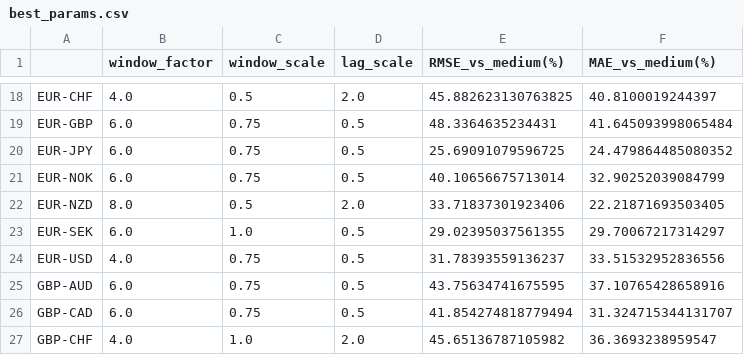
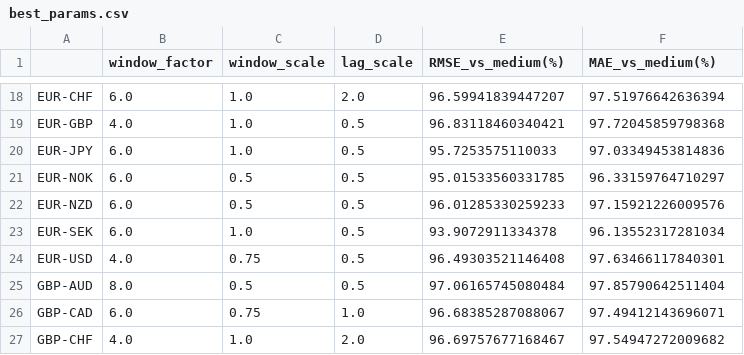
Before and after one commit to dominicjtaylor/fx-volatility-forecasting, a CSV file: results/feature_tuning/best_params.csv, drawn as a sheet; only a part is shown, gaps mark what is left out; the diff covers the shown part only; the diff names each change by its address in the sheet, - before the commit and + after, or states it on an @@ line.

```diff
--- a/results/feature_tuning/best_params.csv
+++ b/results/feature_tuning/best_params.csv
-B18 (window_factor): 4.0
+B18 (window_factor): 6.0
-C18 (window_scale): 0.5
+C18 (window_scale): 1.0
-E18 (RMSE_vs_medium(%)): 45.882623130763825
+E18 (RMSE_vs_medium(%)): 96.59941839447207
-F18 (MAE_vs_medium(%)): 40.8100019244397
+F18 (MAE_vs_medium(%)): 97.51976642636394
-B19 (window_factor): 6.0
+B19 (window_factor): 4.0
-C19:C20 (window_scale): 0.75
+C19:C20 (window_scale): 1.0
-E19 (RMSE_vs_medium(%)): 48.3364635234431
+E19 (RMSE_vs_medium(%)): 96.83118460340421
-F19 (MAE_vs_medium(%)): 41.645093998065484
+F19 (MAE_vs_medium(%)): 97.72045859798368
-E20 (RMSE_vs_medium(%)): 25.69091079596725
+E20 (RMSE_vs_medium(%)): 95.7253575110033
-F20 (MAE_vs_medium(%)): 24.479864485080352
+F20 (MAE_vs_medium(%)): 97.03349453814836
-C21 (window_scale): 0.75
+C21 (window_scale): 0.5
-E21 (RMSE_vs_medium(%)): 40.10656675713014
+E21 (RMSE_vs_medium(%)): 95.01533560331785
-F21 (MAE_vs_medium(%)): 32.90252039084799
+F21 (MAE_vs_medium(%)): 96.33159764710297
-B22 (window_factor): 8.0
+B22 (window_factor): 6.0
-D22 (lag_scale): 2.0
+D22 (lag_scale): 0.5
-E22 (RMSE_vs_medium(%)): 33.71837301923406
+E22 (RMSE_vs_medium(%)): 96.01285330259233
-F22 (MAE_vs_medium(%)): 22.21871693503405
+F22 (MAE_vs_medium(%)): 97.15921226009576
-E23 (RMSE_vs_medium(%)): 29.02395037561355
+E23 (RMSE_vs_medium(%)): 93.9072911334378
-F23 (MAE_vs_medium(%)): 29.70067217314297
+F23 (MAE_vs_medium(%)): 96.13552317281034
-E24 (RMSE_vs_medium(%)): 31.78393559136237
+E24 (RMSE_vs_medium(%)): 96.49303521146408
-F24 (MAE_vs_medium(%)): 33.51532952836556
+F24 (MAE_vs_medium(%)): 97.63466117840301
-B25 (window_factor): 6.0
+B25 (window_factor): 8.0
-C25 (window_scale): 0.75
+C25 (window_scale): 0.5
-E25 (RMSE_vs_medium(%)): 43.75634741675595
+E25 (RMSE_vs_medium(%)): 97.06165745080484
-F25 (MAE_vs_medium(%)): 37.10765428658916
+F25 (MAE_vs_medium(%)): 97.85790642511404
-D26 (lag_scale): 0.5
+D26 (lag_scale): 1.0
-E26 (RMSE_vs_medium(%)): 41.854274818779494
+E26 (RMSE_vs_medium(%)): 96.68385287088067
-F26 (MAE_vs_medium(%)): 31.324715344131707
+F26 (MAE_vs_medium(%)): 97.49412143696071
-E27 (RMSE_vs_medium(%)): 45.65136787105982
+E27 (RMSE_vs_medium(%)): 96.69757677168467
-F27 (MAE_vs_medium(%)): 36.3693238959547
+F27 (MAE_vs_medium(%)): 97.54947272009682
```
Also changed, not shown: 121 edited cells elsewhere in this file, 45 other files.
